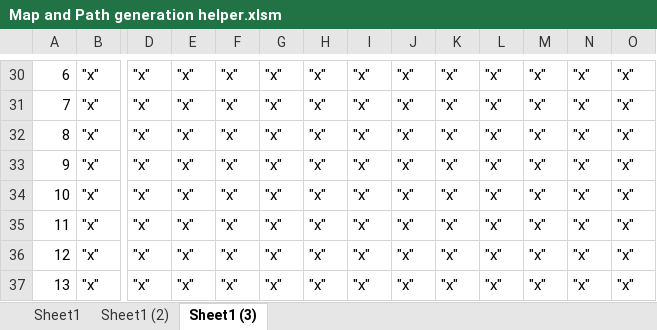
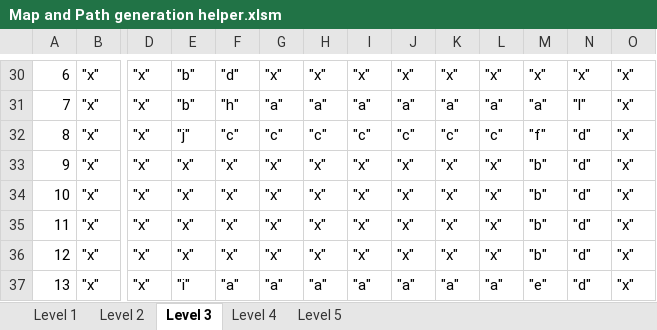
Before and after one commit to jdfa14/Tower-Defense-Glut-Opengl, an Excel workbook: Map and Path generation helper.xlsm, sheet Level 3, drawn as a sheet; only a part is shown, gaps mark what is left out; values as stored, in another font and other column widths than the file's, no borders; the diff covers the shown part only; the diff names each change by its address in the sheet, - before the commit and + after, or states it on an @@ line.

Commit message:
Level 2

```diff
--- a/Map and Path generation helper.xlsm (sheet Level 3)
+++ b/Map and Path generation helper.xlsm (sheet Level 3)
-sheet tab: Sheet1
+sheet tab: Level 1
-sheet tab: Sheet1 (2)
+sheet tab: Level 2
-sheet tab: Sheet1 (3)
+sheet tab: Level 3
+sheet tab: Level 4
+sheet tab: Level 5
-E30:E31: "x"
+E30:E31: "b"
-F30: "x"
+F30: "d"
-F31: "x"
+F31: "h"
-G31: "x"
+G31: "a"
-H31: "x"
+H31: "a"
-I31: "x"
+I31: "a"
-J31: "x"
+J31: "a"
-K31: "x"
+K31: "a"
-L31: "x"
+L31: "a"
-M31: "x"
+M31: "a"
-N31: "x"
+N31: "l"
-E32: "x"
+E32: "j"
-F32: "x"
+F32: "c"
-G32: "x"
+G32: "c"
-H32: "x"
+H32: "c"
-I32: "x"
+I32: "c"
-J32: "x"
+J32: "c"
-K32: "x"
+K32: "c"
-L32: "x"
+L32: "c"
-M32: "x"
+M32: "f"
-N32:N37: "x"
+N32:N37: "d"
-M33:M36: "x"
+M33:M36: "b"
-E37: "x"
+E37: "i"
-F37: "x"
+F37: "a"
-G37: "x"
+G37: "a"
-H37: "x"
+H37: "a"
-I37: "x"
+I37: "a"
-J37: "x"
+J37: "a"
-K37: "x"
+K37: "a"
-L37: "x"
+L37: "a"
-M37: "x"
+M37: "e"
```
Also changed, not shown: 15 added rows, 15 removed rows and 84 edited cells elsewhere in this sheet, 1 other file.
